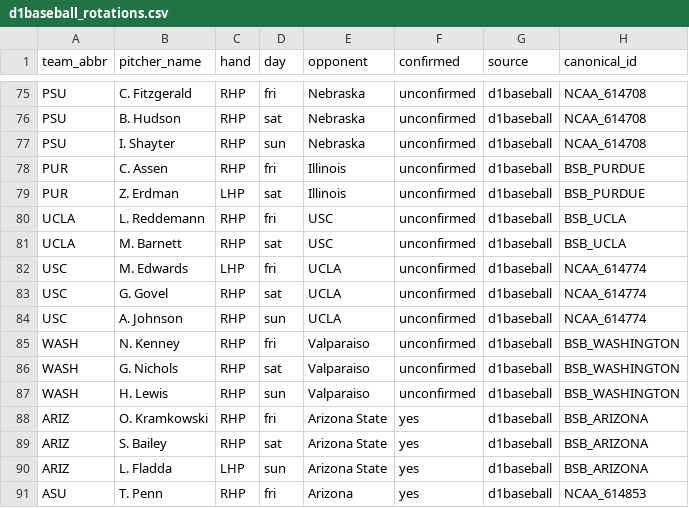
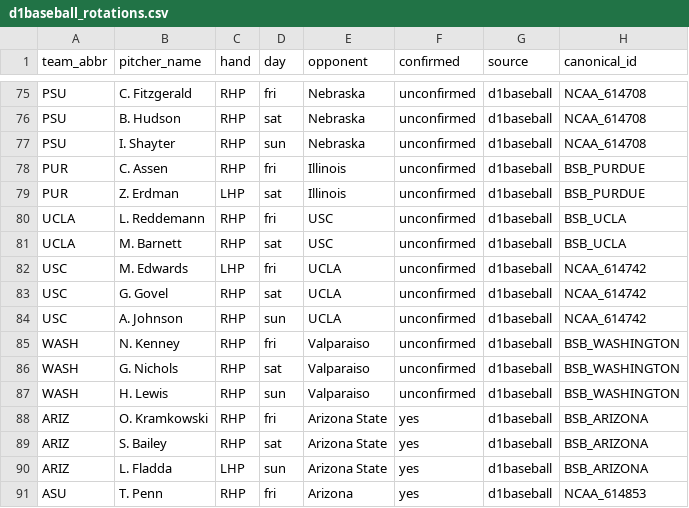
Before and after one commit to littletone13/ncaa_baseball, a CSV file: data/processed/d1baseball_rotations.csv, drawn as a sheet; only a part is shown, gaps mark what is left out.

```diff
--- a/data/processed/d1baseball_rotations.csv
+++ b/data/processed/d1baseball_rotations.csv
@@ -81,5 +81,5 @@ UCLA,L. Reddemann,RHP,fri,USC,unconfirmed,d1baseball,BSB_UCLA
 UCLA,M. Barnett,RHP,sat,USC,unconfirmed,d1baseball,BSB_UCLA
-USC,M. Edwards,LHP,fri,UCLA,unconfirmed,d1baseball,NCAA_614774
-USC,G. Govel,RHP,sat,UCLA,unconfirmed,d1baseball,NCAA_614774
-USC,A. Johnson,RHP,sun,UCLA,unconfirmed,d1baseball,NCAA_614774
+USC,M. Edwards,LHP,fri,UCLA,unconfirmed,d1baseball,NCAA_614742
+USC,G. Govel,RHP,sat,UCLA,unconfirmed,d1baseball,NCAA_614742
+USC,A. Johnson,RHP,sun,UCLA,unconfirmed,d1baseball,NCAA_614742
 WASH,N. Kenney,RHP,fri,Valparaiso,unconfirmed,d1baseball,BSB_WASHINGTON
```
Also changed, not shown: 2 other files.
